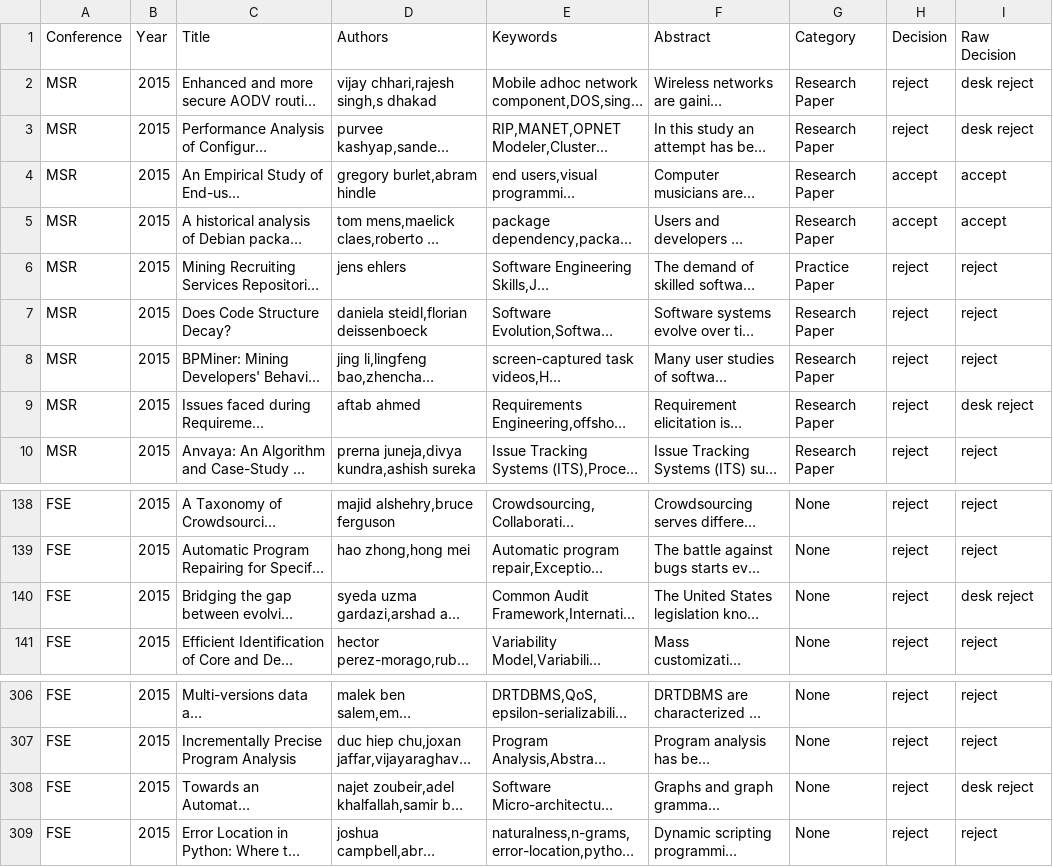
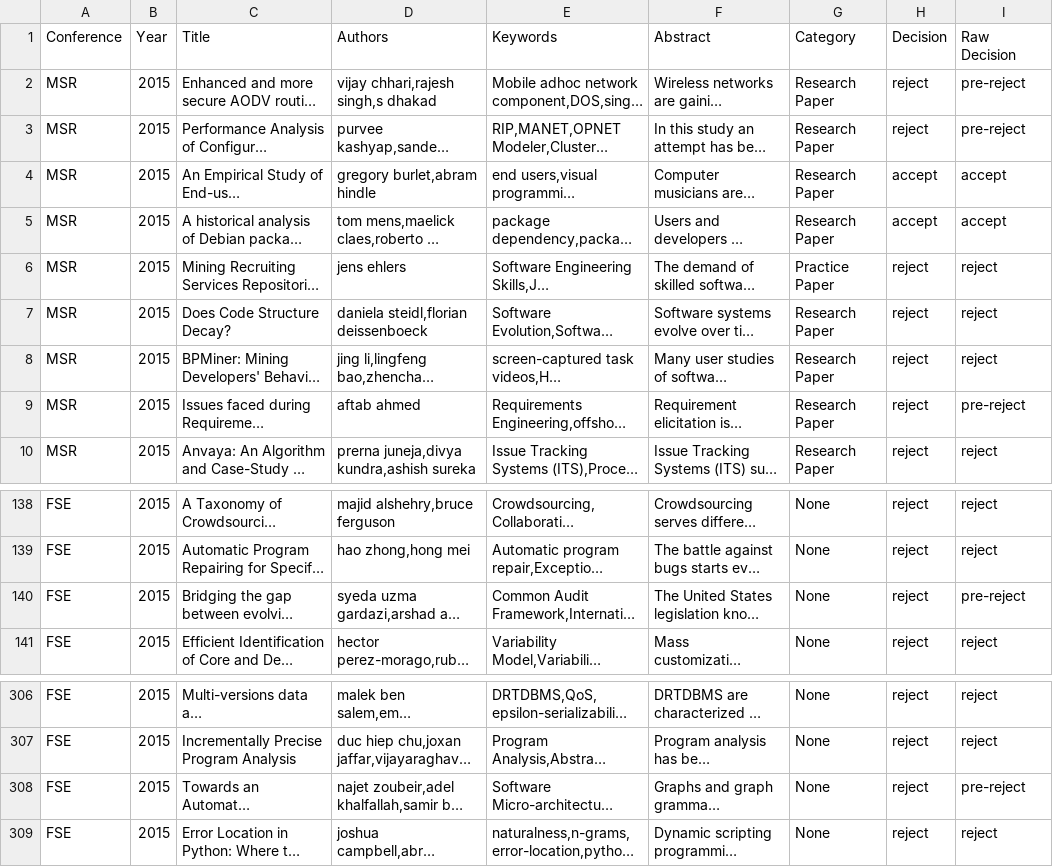
Before and after one commit to ai-se/citemap, a CSV file: classify/data.csv, drawn as a sheet; only a part is shown, gaps mark what is left out; long unchanged cells end in …; the diff names each change by its address in the sheet, - before the commit and + after, or states it on an @@ line.

Commit message:
Comparing desk rejects with accepts

```diff
--- a/classify/data.csv
+++ b/classify/data.csv
-I2:I3 (Raw Decision): desk reject
+I2:I3 (Raw Decision): pre-reject
-I9 (Raw Decision): desk reject
+I9 (Raw Decision): pre-reject
-I140 (Raw Decision): desk reject
+I140 (Raw Decision): pre-reject
-I308 (Raw Decision): desk reject
+I308 (Raw Decision): pre-reject
```
Also changed, not shown: 3 other files.
